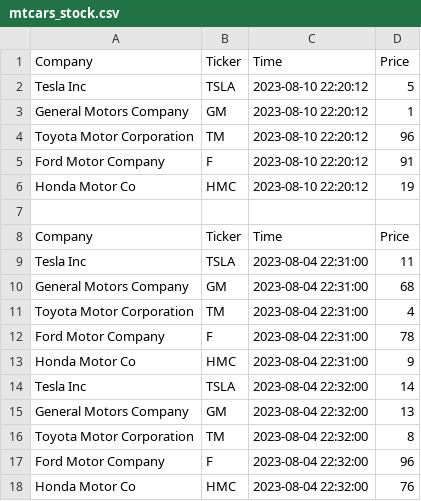
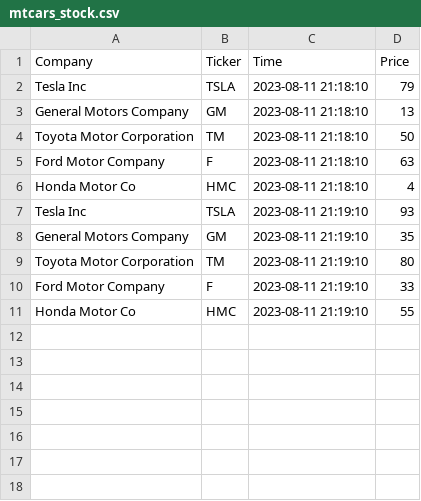
Before and after one commit to hpotluri/cintel-05-live-updates, a CSV file: data/mtcars_stock.csv, drawn as a sheet.

```diff
--- a/data/mtcars_stock.csv
+++ b/data/mtcars_stock.csv
@@ -1,18 +1,11 @@
 Company,Ticker,Time,Price
-Tesla Inc,TSLA,2023-08-10 22:20:12,5
-General Motors Company,GM,2023-08-10 22:20:12,1
-Toyota Motor Corporation,TM,2023-08-10 22:20:12,96
-Ford Motor Company,F,2023-08-10 22:20:12,91
-Honda Motor Co,HMC,2023-08-10 22:20:12,19
-
-Company,Ticker,Time,Price
-Tesla Inc,TSLA,2023-08-04 22:31:00,11
-General Motors Company,GM,2023-08-04 22:31:00,68
-Toyota Motor Corporation,TM,2023-08-04 22:31:00,4
-Ford Motor Company,F,2023-08-04 22:31:00,78
-Honda Motor Co,HMC,2023-08-04 22:31:00,9
-Tesla Inc,TSLA,2023-08-04 22:32:00,14
-General Motors Company,GM,2023-08-04 22:32:00,13
-Toyota Motor Corporation,TM,2023-08-04 22:32:00,8
-Ford Motor Company,F,2023-08-04 22:32:00,96
-Honda Motor Co,HMC,2023-08-04 22:32:00,76
+Tesla Inc,TSLA,2023-08-11 21:18:10,79
+General Motors Company,GM,2023-08-11 21:18:10,13
+Toyota Motor Corporation,TM,2023-08-11 21:18:10,50
+Ford Motor Company,F,2023-08-11 21:18:10,63
+Honda Motor Co,HMC,2023-08-11 21:18:10,4
+Tesla Inc,TSLA,2023-08-11 21:19:10,93
+General Motors Company,GM,2023-08-11 21:19:10,35
+Toyota Motor Corporation,TM,2023-08-11 21:19:10,80
+Ford Motor Company,F,2023-08-11 21:19:10,33
+Honda Motor Co,HMC,2023-08-11 21:19:10,55
```
Also changed, not shown: data/book.csv, data/mtcars_location.csv, 6 other files.
